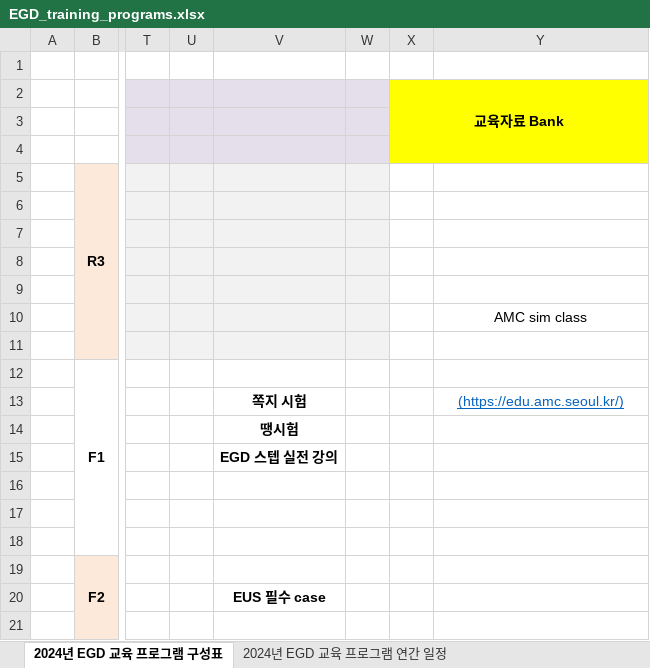
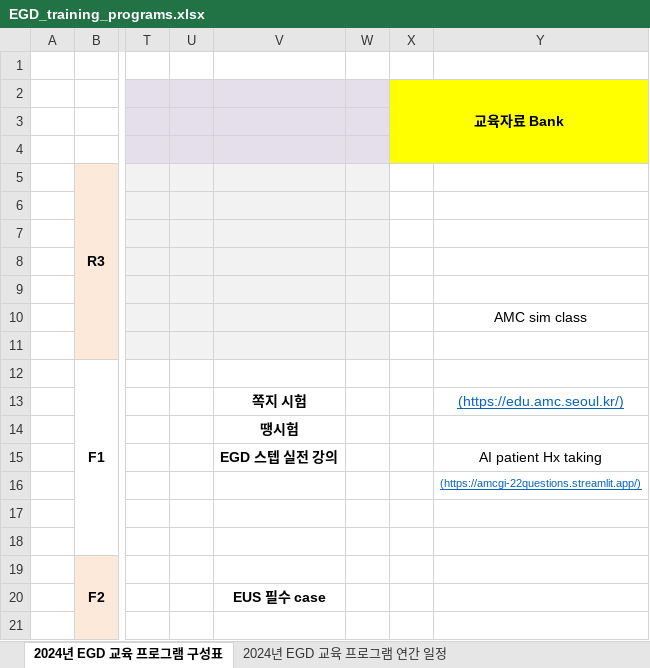
Before and after one commit to jhlee409/amcgic-bulletin, an Excel workbook: pages/data/EGD_training_programs.xlsx, sheet 2024년 EGD 교육 프로그램 구성표, drawn as a sheet; only a part is shown, gaps mark what is left out; values as stored, in another font and other column widths than the file's, no borders; the diff names each change by its address in the sheet, - before the commit and + after, or states it on an @@ line.

```diff
--- a/pages/data/EGD_training_programs.xlsx (sheet 2024년 EGD 교육 프로그램 구성표)
+++ b/pages/data/EGD_training_programs.xlsx (sheet 2024년 EGD 교육 프로그램 구성표)
-Y15: (empty)
+Y15: AI patient Hx taking
-Y16: (empty)
+Y16: (https://amcgi-22questions.streamlit.app/)
```
Also changed, not shown: 3 other files.
